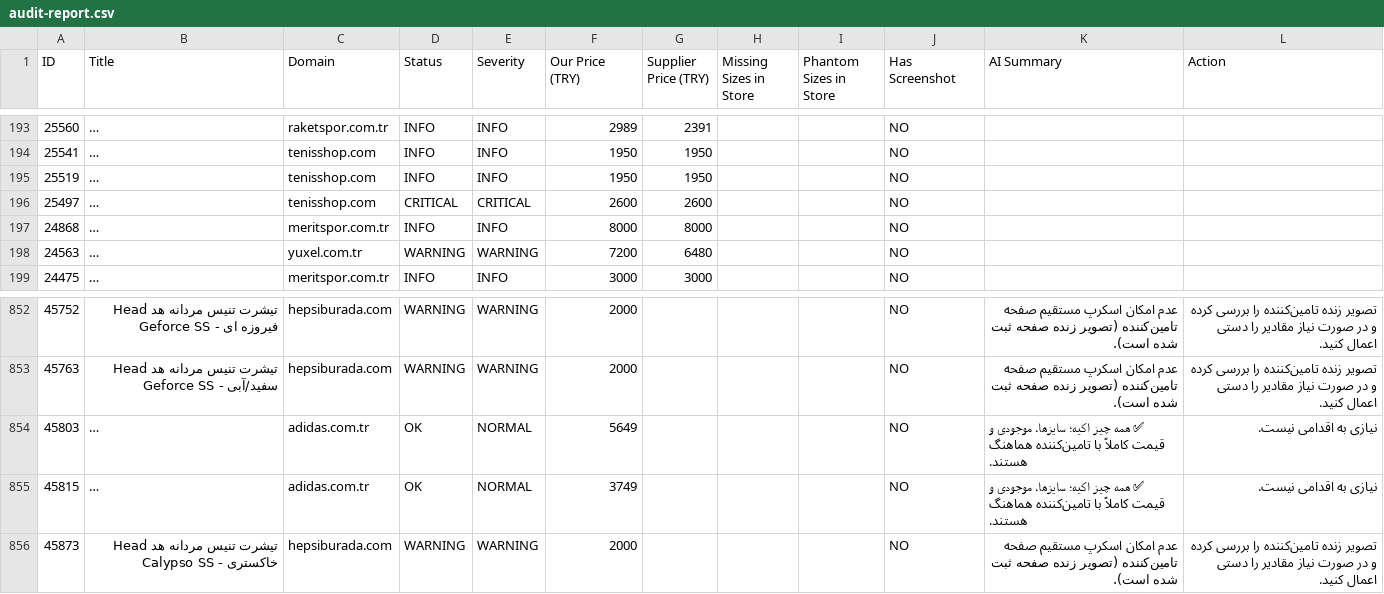
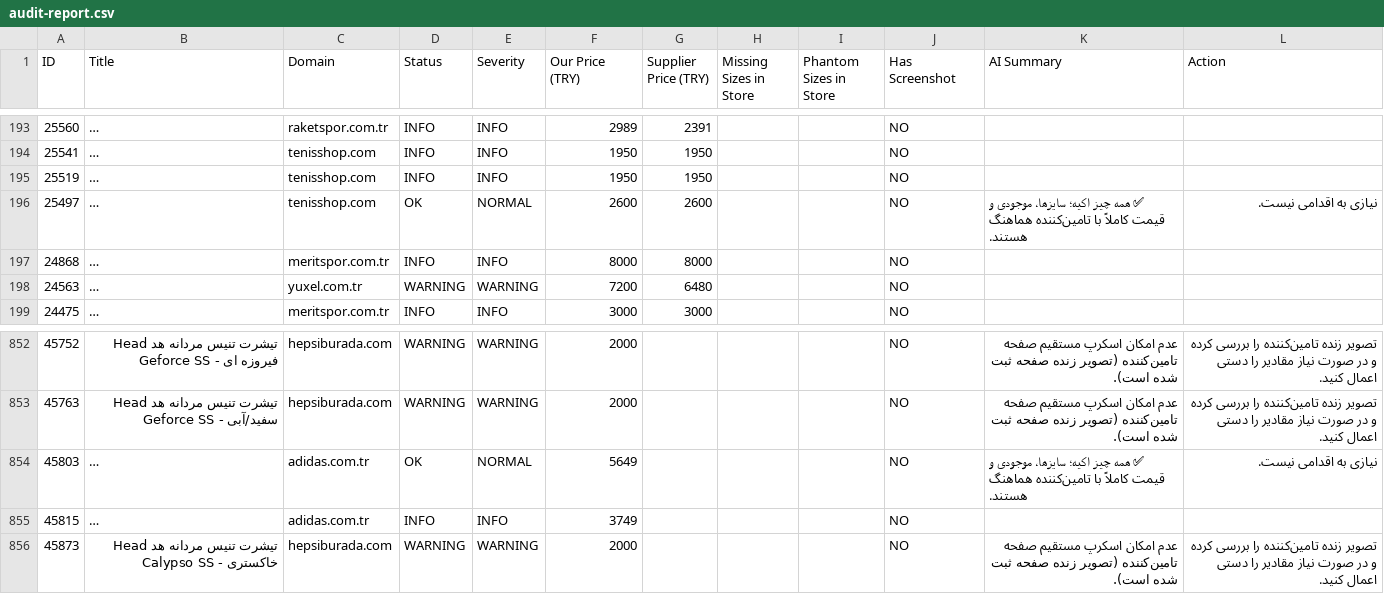
Before and after one commit to mehranyavari/woocommerce-stock-scraper, a CSV file: output/audit-report.csv, drawn as a sheet; only a part is shown, gaps mark what is left out; long unchanged cells end in …; the diff covers the shown part only; the diff names each change by its address in the sheet, - before the commit and + after, or states it on an @@ line.

```diff
--- a/output/audit-report.csv
+++ b/output/audit-report.csv
-D196 (Status): CRITICAL
+D196 (Status): OK
-E196 (Severity): CRITICAL
+E196 (Severity): NORMAL
-K196 (AI Summary): (empty)
+K196 (AI Summary): ✅ همه چیز اکیه؛ سایزها، موجودی و قیمت کاملاً با تامین‌کننده هماهنگ هستند.
-L196 (Action): (empty)
+L196 (Action): نیازی به اقدامی نیست.
-D855 (Status): OK
+D855 (Status): INFO
-E855 (Severity): NORMAL
+E855 (Severity): INFO
-K855 (AI Summary): ✅ همه چیز اکیه؛ سایزها، موجودی و قیمت کاملاً با تامین‌کننده هماهنگ هستند.
+K855 (AI Summary): (empty)
-L855 (Action): نیازی به اقدامی نیست.
+L855 (Action): (empty)
```
Also changed, not shown: 1 added row and 21 edited cells elsewhere in this file, 17 other files.
